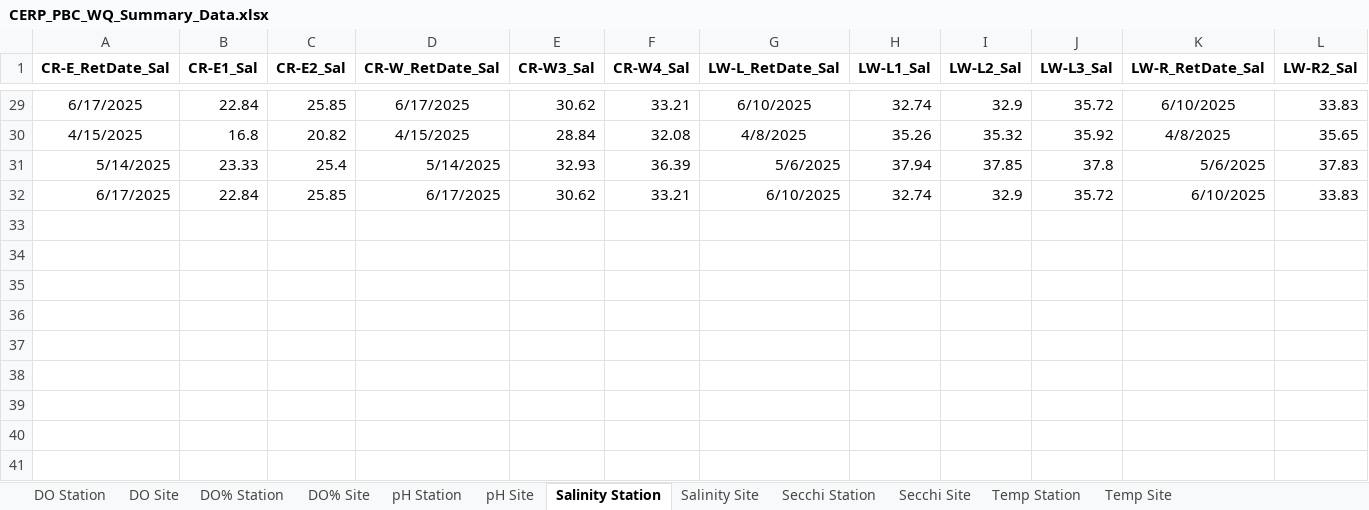
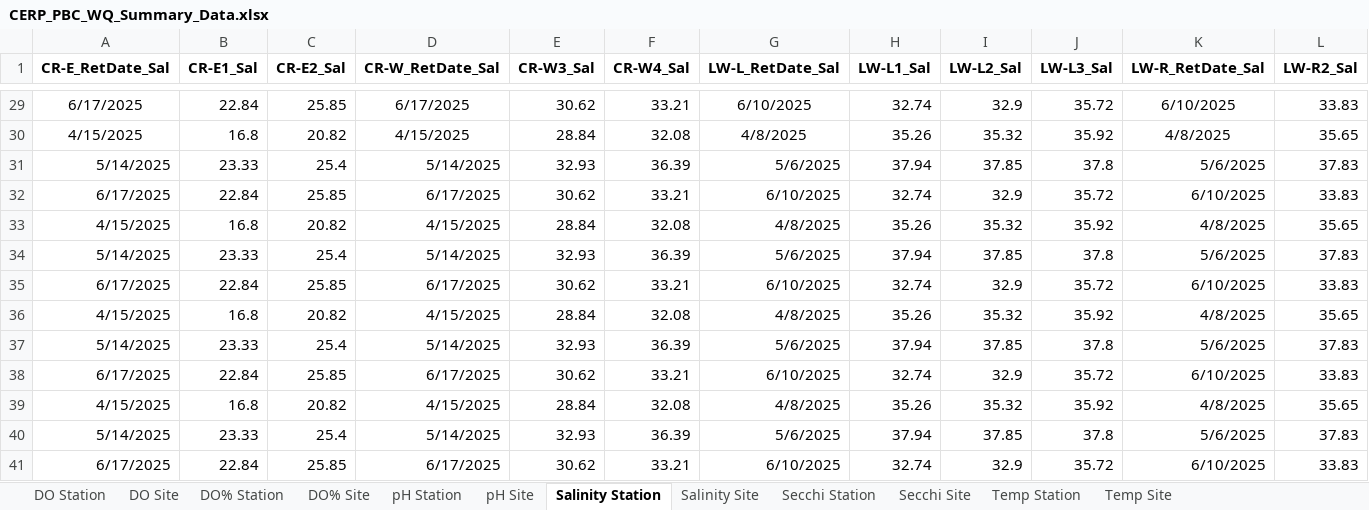
Before and after one commit to E-Levine/Oyster-Reports, an Excel workbook: Data/CERP_PBC_WQ_Summary_Data.xlsx, sheet Salinity Station, drawn as a sheet; only a part is shown, gaps mark what is left out; values as stored, in another font and other column widths than the file's, no borders; rows hold the shown columns only; the diff names each change by its address in the sheet, - before the commit and + after, or states it on an @@ line.

Commit message:
Data output updates
Code updates for output of only CERP data for Summer and Winter surveys (removal of TIG data).
Related data file updates.

```diff
--- a/Data/CERP_PBC_WQ_Summary_Data.xlsx (sheet Salinity Station)
+++ b/Data/CERP_PBC_WQ_Summary_Data.xlsx (sheet Salinity Station)
+row 33: 4/15/2025 | 16.8 | 20.82 | 4/15/2025 | 28.84 | 32.08 | 4/8/2025 | 35.26 | 35.32 | 35.92 | 4/8/2025 | 35.65
+row 34: 5/14/2025 | 23.33 | 25.4 | 5/14/2025 | 32.93 | 36.39 | 5/6/2025 | 37.94 | 37.85 | 37.8 | 5/6/2025 | 37.83
+row 35: 6/17/2025 | 22.84 | 25.85 | 6/17/2025 | 30.62 | 33.21 | 6/10/2025 | 32.74 | 32.9 | 35.72 | 6/10/2025 | 33.83
+row 36: 4/15/2025 | 16.8 | 20.82 | 4/15/2025 | 28.84 | 32.08 | 4/8/2025 | 35.26 | 35.32 | 35.92 | 4/8/2025 | 35.65
+row 37: 5/14/2025 | 23.33 | 25.4 | 5/14/2025 | 32.93 | 36.39 | 5/6/2025 | 37.94 | 37.85 | 37.8 | 5/6/2025 | 37.83
+row 38: 6/17/2025 | 22.84 | 25.85 | 6/17/2025 | 30.62 | 33.21 | 6/10/2025 | 32.74 | 32.9 | 35.72 | 6/10/2025 | 33.83
+row 39: 4/15/2025 | 16.8 | 20.82 | 4/15/2025 | 28.84 | 32.08 | 4/8/2025 | 35.26 | 35.32 | 35.92 | 4/8/2025 | 35.65
+row 40: 5/14/2025 | 23.33 | 25.4 | 5/14/2025 | 32.93 | 36.39 | 5/6/2025 | 37.94 | 37.85 | 37.8 | 5/6/2025 | 37.83
+row 41: 6/17/2025 | 22.84 | 25.85 | 6/17/2025 | 30.62 | 33.21 | 6/10/2025 | 32.74 | 32.9 | 35.72 | 6/10/2025 | 33.83
```
Also changed, not shown: sheet pH Site, sheet pH Station, Data/CERP_PBC_Summary_Data.xlsx, 1 other file.
